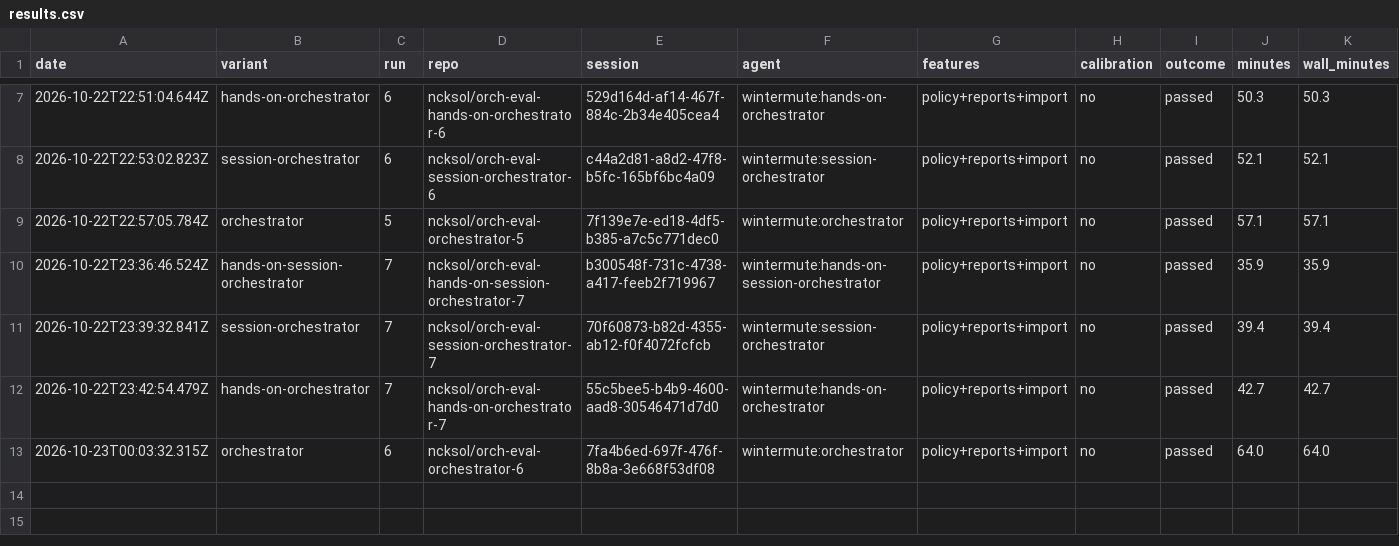
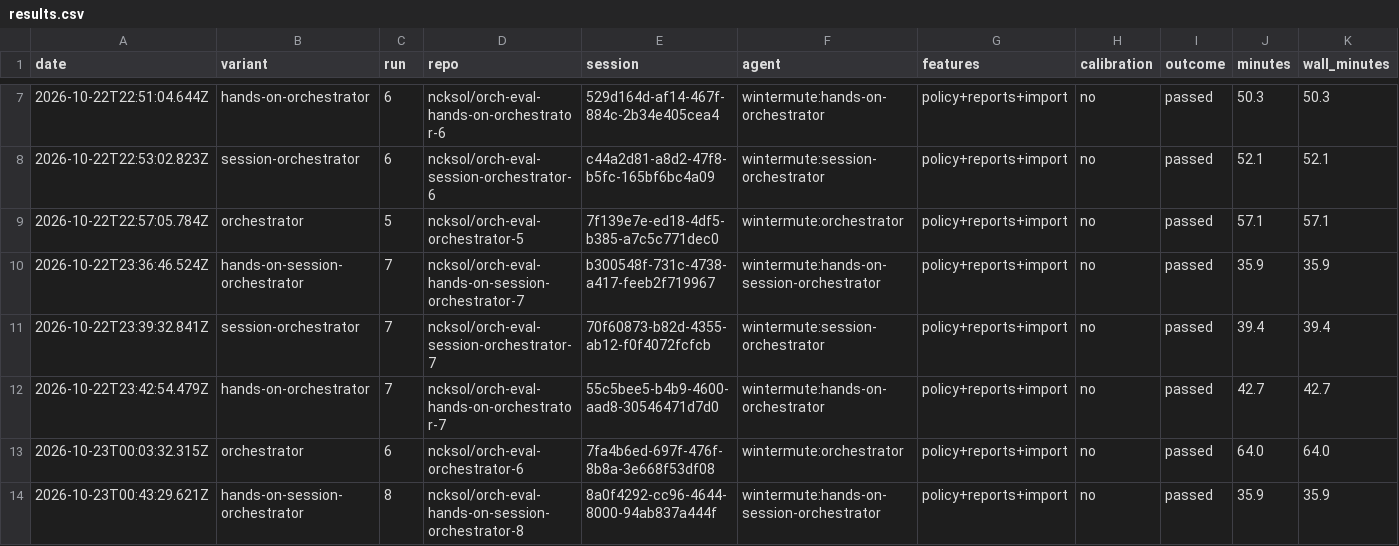
Before and after one commit to ncksol/ai_tools, a CSV file: evals/orchestrator/expense-claims/results.csv, drawn as a sheet; only a part is shown, gaps mark what is left out; rows hold the shown columns only; the diff names each change by its address in the sheet, - before the commit and + after, or states it on an @@ line.

Commit message:
chore(evals): record hands-on-session-orchestrator run 8 (passed)

```diff
--- a/evals/orchestrator/expense-claims/results.csv
+++ b/evals/orchestrator/expense-claims/results.csv
+row 14: 2026-10-23T00:43:29.621Z | hands-on-session-orchestrator | 8 | ncksol/orch-eval-hands-on-session-orchestrator-8 | 8a0f4292-cc96-4644-8000-94ab837a444f | wintermute:hands-on-session-orchestrator | policy+reports+import | no | passed | 35.9 | 35.9
```
